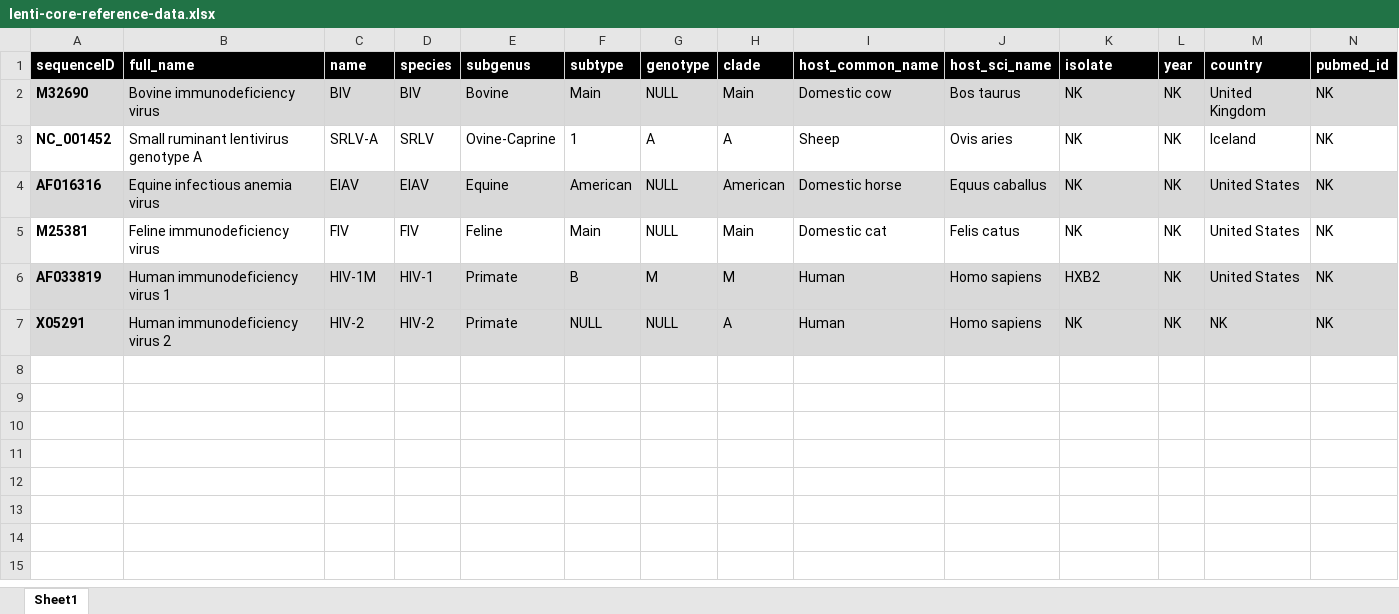
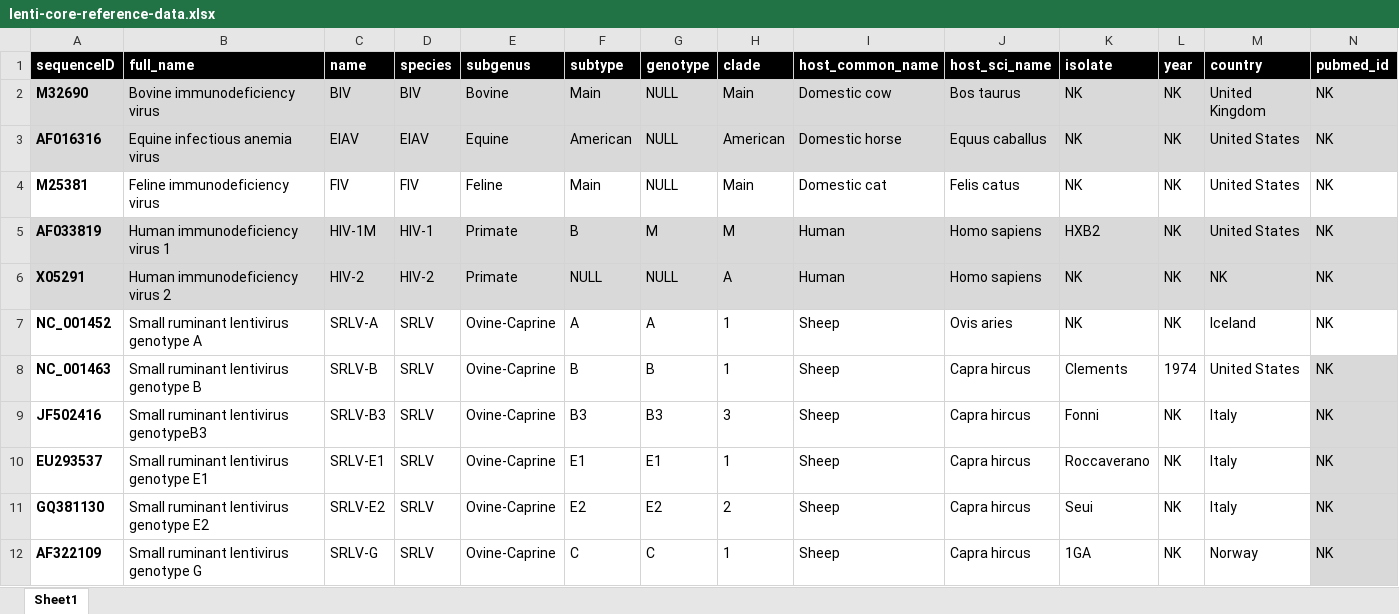
Before and after one commit to giffordlabcvr/Lentivirus-GLUE, an Excel workbook: tabular/core/lenti-core-reference-data.xlsx, sheet Sheet1, drawn as a sheet; values as stored, in another font and other column widths than the file's, no borders; removed rows and columns are numbered as before the commit, all else as after; the diff names each change by its address in the sheet, - before the commit and + after, or states it on an @@ line.

```diff
--- a/tabular/core/lenti-core-reference-data.xlsx (sheet Sheet1)
+++ b/tabular/core/lenti-core-reference-data.xlsx (sheet Sheet1)
-row 3: NC_001452 | Small ruminant lentivirus genotype A | SRLV-A | SRLV | Ovine-Caprine | 1 | A | A | Sheep | Ovis aries | NK | NK | Iceland | NK
+row 7: NC_001452 | Small ruminant lentivirus genotype A | SRLV-A | SRLV | Ovine-Caprine | A | A | 1 | Sheep | Ovis aries | NK | NK | Iceland | NK
+row 8: NC_001463 | Small ruminant lentivirus genotype B | SRLV-B | SRLV | Ovine-Caprine | B | B | 1 | Sheep | Capra hircus | Clements | 1974 | United States | NK
+row 9: JF502416 | Small ruminant lentivirus genotypeB3 | SRLV-B3 | SRLV | Ovine-Caprine | B3 | B3 | 3 | Sheep | Capra hircus | Fonni | NK | Italy | NK
+row 10: EU293537 | Small ruminant lentivirus genotype E1 | SRLV-E1 | SRLV | Ovine-Caprine | E1 | E1 | 1 | Sheep | Capra hircus | Roccaverano | NK | Italy | NK
+row 11: GQ381130 | Small ruminant lentivirus genotype E2 | SRLV-E2 | SRLV | Ovine-Caprine | E2 | E2 | 2 | Sheep | Capra hircus | Seui | NK | Italy | NK
+row 12: AF322109 | Small ruminant lentivirus genotype G | SRLV-G | SRLV | Ovine-Caprine | C | C | 1 | Sheep | Capra hircus | 1GA | NK | Norway | NK
```
Also changed, not shown: tabular/extension/srlv-curated.xlsx, tabular/extension/srlv-refseqs.xlsx, 25 other files.
